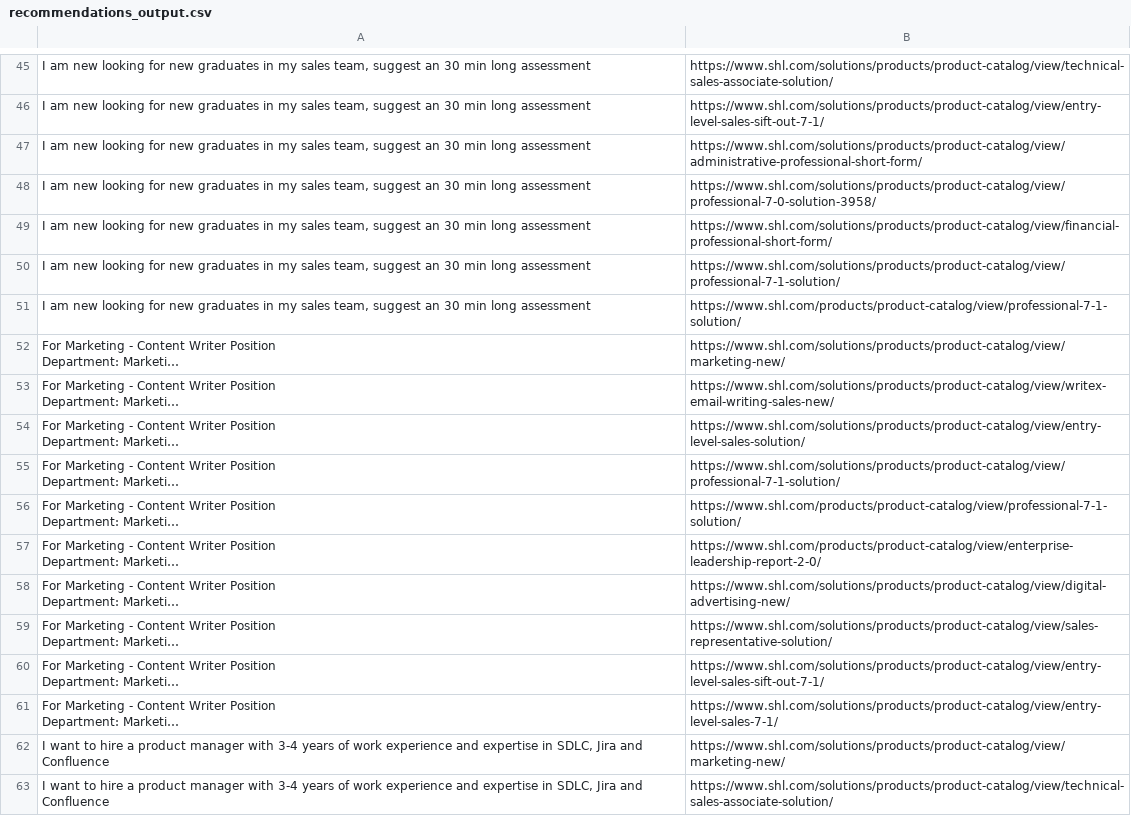
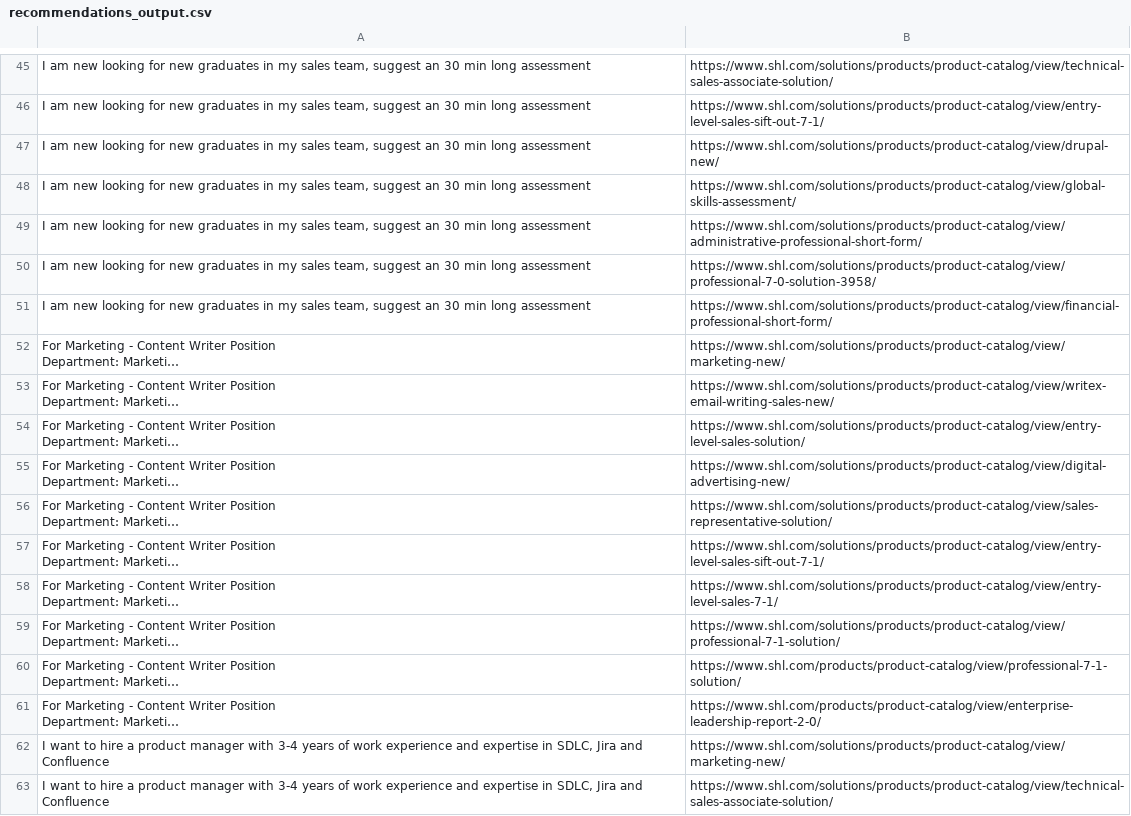
Before and after one commit to strangecodee/SHL-TASK, a CSV file: data/recommendations_output.csv, drawn as a sheet; only a part is shown, gaps mark what is left out; long unchanged cells end in …; removed rows and columns are numbered as before the commit, all else as after; the diff covers the shown part only; the diff names each change by its address in the sheet, - before the commit and + after, or states it on an @@ line.

Commit message:
Initial commit: SHL Assessment Recommendation System

```diff
--- a/data/recommendations_output.csv
+++ b/data/recommendations_output.csv
+row 47: I am new looking for new graduates in my sales team, suggest an 30 min long assessment | https://www.shl.com/solutions/products/product-catalog/view/drupal-new/
+row 48: I am new looking for new graduates in my sales team, suggest an 30 min long assessment | https://www.shl.com/solutions/products/product-catalog/view/global-skills-assessment/
-row 50: I am new looking for new graduates in my sales team, suggest an 30 min long assessment | https://www.shl.com/solutions/products/product-catalog/view/professional-7-1-solution/
-row 51: I am new looking for new graduates in my sales team, suggest an 30 min long assessment | https://www.shl.com/products/product-catalog/view/professional-7-1-solution/
@@ row 55 moved to row 59: For Marketing - Content Writer Position … @@
@@ row 56 moved to row 60: For Marketing - Content Writer Position … @@
@@ row 57 moved to row 61: For Marketing - Content Writer Position … @@
```
Also changed, not shown: 12 added rows, 12 removed rows and 7 moved rows elsewhere in this file, 46 other files.
